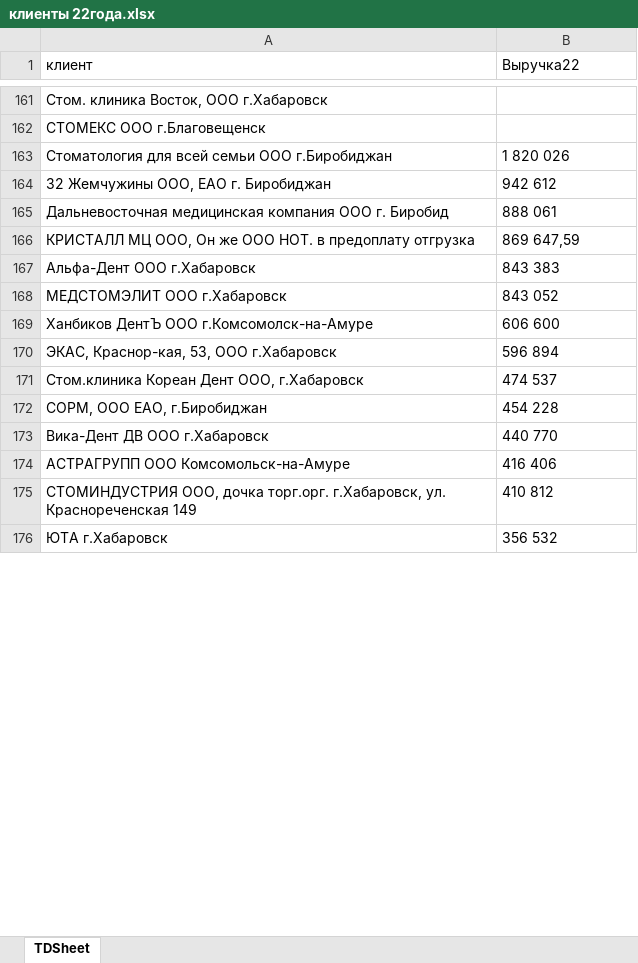
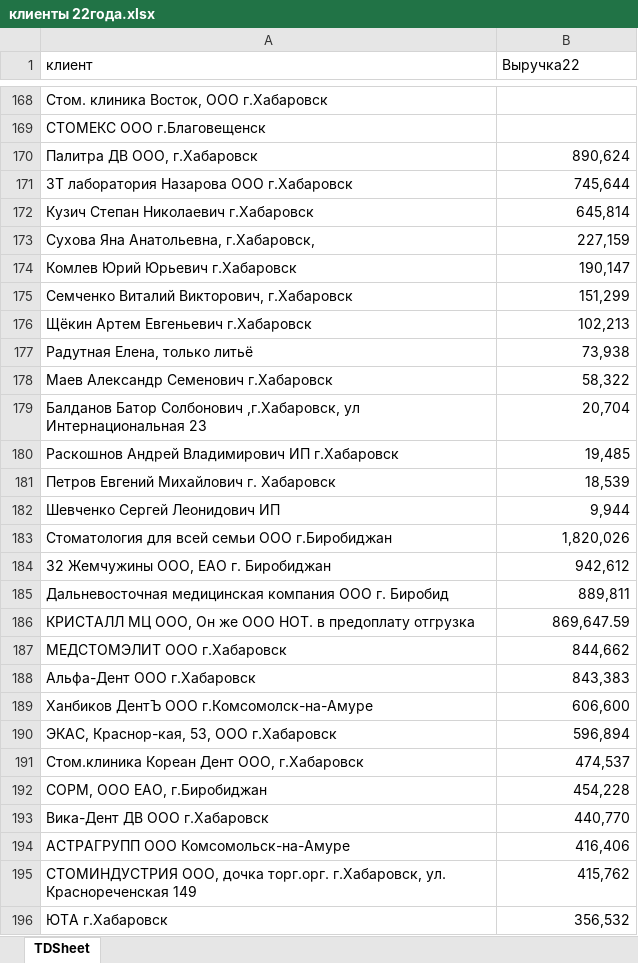
Before and after one commit to Ylika/analizz, an Excel workbook: клиенты 22года.xlsx, sheet TDSheet, drawn as a sheet; only a part is shown, gaps mark what is left out; values as stored, in another font and other column widths than the file's, no borders; removed rows and columns are numbered as before the commit, all else as after; the diff covers the shown part only; the diff names each change by its address in the sheet, - before the commit and + after, or states it on an @@ line.

```diff
--- a/клиенты 22года.xlsx (sheet TDSheet)
+++ b/клиенты 22года.xlsx (sheet TDSheet)
+row 170: Палитра ДВ ООО, г.Хабаровск | 890,624
+row 171: ЗТ лаборатория Назарова ООО г.Хабаровск | 745,644
+row 172: Кузич Степан Николаевич г.Хабаровск | 645,814
+row 173: Сухова Яна Анатольевна, г.Хабаровск, | 227,159
+row 174: Комлев Юрий Юрьевич г.Хабаровск | 190,147
+row 175: Семченко Виталий Викторович, г.Хабаровск | 151,299
+row 176: Щёкин Артем Евгеньевич г.Хабаровск | 102,213
+row 177: Радутная Елена, только литьё | 73,938
+row 178: Маев Александр Семенович г.Хабаровск | 58,322
+row 179: Балданов Батор Солбонович ,г.Хабаровск, ул Интернациональная 23 | 20,704
+row 180: Раскошнов Андрей Владимирович ИП г.Хабаровск | 19,485
+row 181: Петров Евгений Михайлович г. Хабаровск | 18,539
+row 182: Шевченко Сергей Леонидович ИП | 9,944
-B183 (Выручка22): 1 820 026
+B183 (Выручка22): 1,820,026
-B183:B186 alignment: left
+B183:B186 alignment: right
-B184 (Выручка22): 942 612
+B184 (Выручка22): 942,612
-B185 (Выручка22): 888 061
+B185 (Выручка22): 889,811
-B186 (Выручка22): 869 647,59
+B186 (Выручка22): 869,647.59
-row 167: Альфа-Дент ООО г.Хабаровск | 843 383
-B187 (Выручка22): 843 052
+B187 (Выручка22): 844,662
-B187 alignment: left
+B187 alignment: right
+row 188: Альфа-Дент ООО г.Хабаровск | 843,383
-B189 (Выручка22): 606 600
+B189 (Выручка22): 606,600
-B189:B196 alignment: left
+B189:B196 alignment: right
-B190 (Выручка22): 596 894
+B190 (Выручка22): 596,894
-B191 (Выручка22): 474 537
+B191 (Выручка22): 474,537
-B192 (Выручка22): 454 228
+B192 (Выручка22): 454,228
-B193 (Выручка22): 440 770
+B193 (Выручка22): 440,770
-B194 (Выручка22): 416 406
+B194 (Выручка22): 416,406
-B195 (Выручка22): 410 812
+B195 (Выручка22): 415,762
-B196 (Выручка22): 356 532
+B196 (Выручка22): 356,532
```
Also changed, not shown: 18 added rows, 3 removed rows, 181 edited cells and cell formats elsewhere in this sheet, miks.xlsx, клиенты 21года.xlsx.
